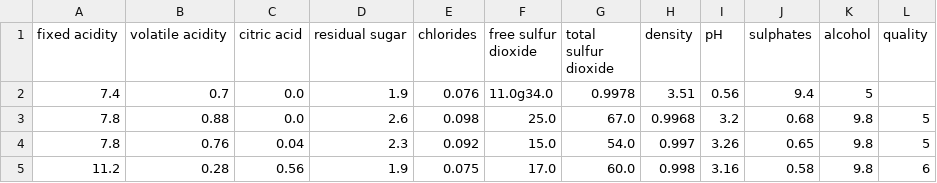
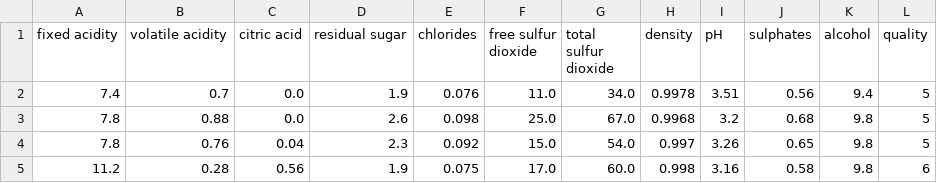
Before and after one commit to Misk-DSI/individual-assignment-2-Abdulmalik-rebdi, a CSV file: data/winequality-red.csv, drawn as a sheet; only a part is shown.

```diff
--- a/data/winequality-red.csv
+++ b/data/winequality-red.csv
@@ -1,3 +1,3 @@
 fixed acidity,volatile acidity,citric acid,residual sugar,chlorides,free sulfur dioxide,total sulfur dioxide,density,pH,sulphates,alcohol,quality
-7.4,0.7,0.0,1.9,0.076,11.0g34.0,0.9978,3.51,0.56,9.4,5
+7.4,0.7,0.0,1.9,0.076,11.0,34.0,0.9978,3.51,0.56,9.4,5
 7.8,0.88,0.0,2.6,0.098,25.0,67.0,0.9968,3.2,0.68,9.8,5
```
Also changed, not shown: 1 other file.
